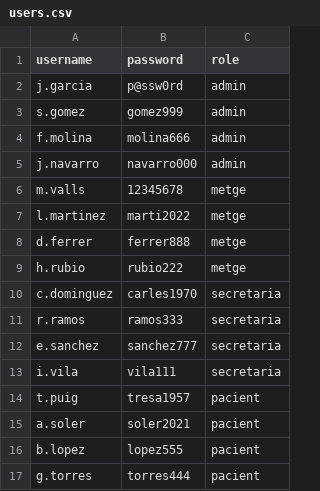
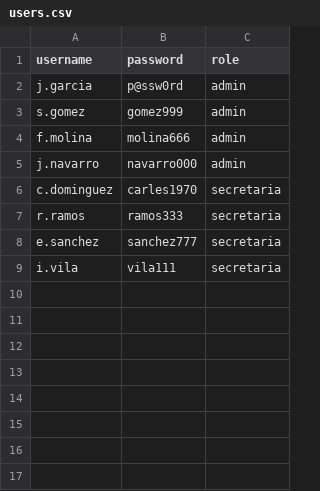
Before and after one commit to rbuj-UOC/python-c1-proyecto-final, a CSV file: dataset/users.csv, drawn as a sheet.

```diff
--- a/dataset/users.csv
+++ b/dataset/users.csv
@@ -5,6 +5,2 @@ f.molina,molina666,admin
 j.navarro,navarro000,admin
-m.valls,12345678,metge
-l.martinez,marti2022,metge
-d.ferrer,ferrer888,metge
-h.rubio,rubio222,metge
 c.dominguez,carles1970,secretaria
@@ -13,5 +9 @@ e.sanchez,sanchez777,secretaria
 i.vila,vila111,secretaria
-t.puig,tresa1957,pacient
-a.soler,soler2021,pacient
-b.lopez,lopez555,pacient
-g.torres,torres444,pacient
```
Also changed, not shown: 9 other files.
